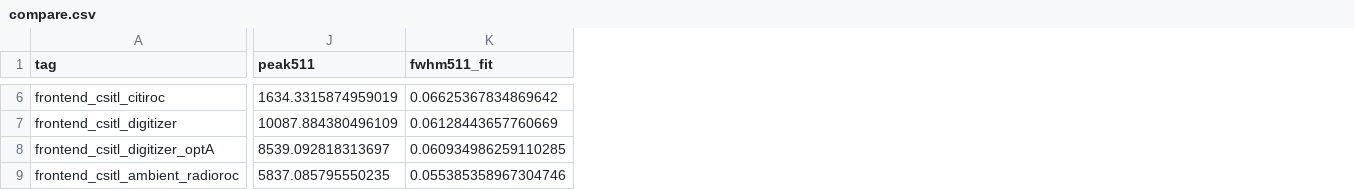
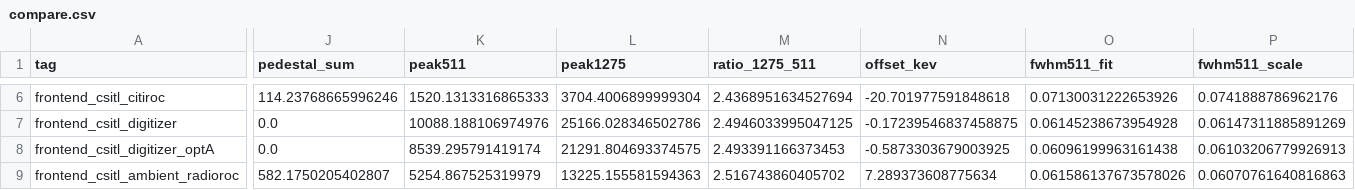
Before and after one commit to jjgomezcadenas/CryspLight, a CSV file: fullsim_analysis/results/2026-10_ambient/compare/compare.csv, drawn as a sheet; only a part is shown, gaps mark what is left out; addresses are those after the commit; the diff covers the shown part only; the diff names each change by its address in the sheet, - before the commit and + after, or states it on an @@ line.

```diff
--- a/fullsim_analysis/results/2026-10_ambient/compare/compare.csv
+++ b/fullsim_analysis/results/2026-10_ambient/compare/compare.csv
+column J (pedestal_sum), rows 6-9: 114.23768665996246 | 0.0 | 0.0 | 582.1750205402807
+column L (peak1275), rows 6-9: 3704.4006899999304 | 25166.028346502786 | 21291.804693374575 | 13225.155581594363
+column M (ratio_1275_511), rows 6-9: 2.4368951634527694 | 2.4946033995047125 | 2.493391166373453 | 2.516743860405702
+column N (offset_kev), rows 6-9: -20.701977591848618 | -0.17239546837458875 | -0.5873303679003925 | 7.289373608775634
+column P (fwhm511_scale), rows 6-9: 0.0741888786962176 | 0.06147311885891269 | 0.06103206779926913 | 0.06070761640816863
-K6 (peak511): 1634.3315874959019
+K6 (peak511): 1520.1313316865333
-O6 (fwhm511_fit): 0.06625367834869642
+O6 (fwhm511_fit): 0.07130031222653926
-K7 (peak511): 10087.884380496109
+K7 (peak511): 10088.188106974976
-O7 (fwhm511_fit): 0.06128443657760669
+O7 (fwhm511_fit): 0.06145238673954928
-K8 (peak511): 8539.092818313697
+K8 (peak511): 8539.295791419174
-O8 (fwhm511_fit): 0.060934986259110285
+O8 (fwhm511_fit): 0.06096199963161438
-K9 (peak511): 5837.085795550235
+K9 (peak511): 5254.867525319979
-O9 (fwhm511_fit): 0.055385358967304746
+O9 (fwhm511_fit): 0.061586137673578026
```
Also changed, not shown: 51 edited cells elsewhere in this file, 13 other files.
